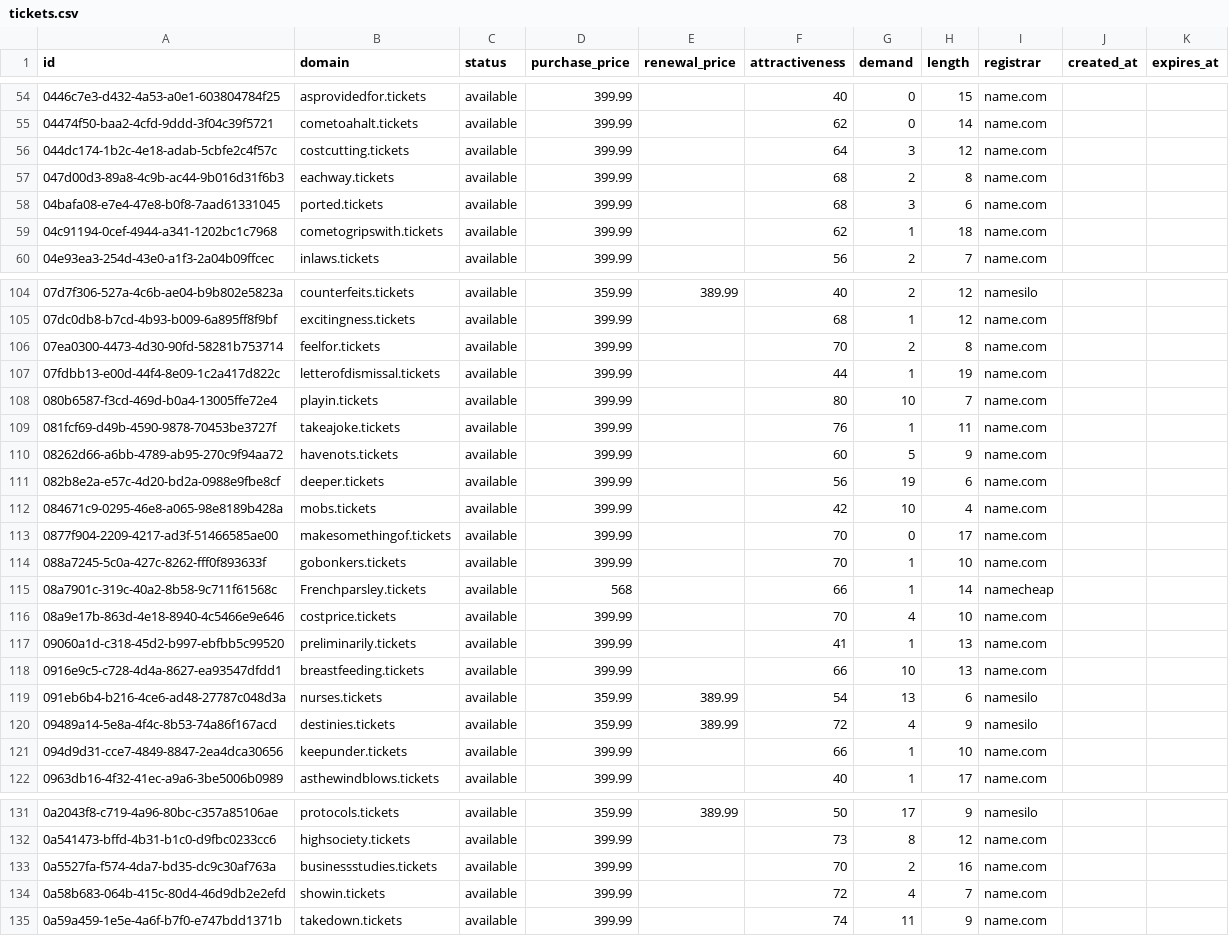
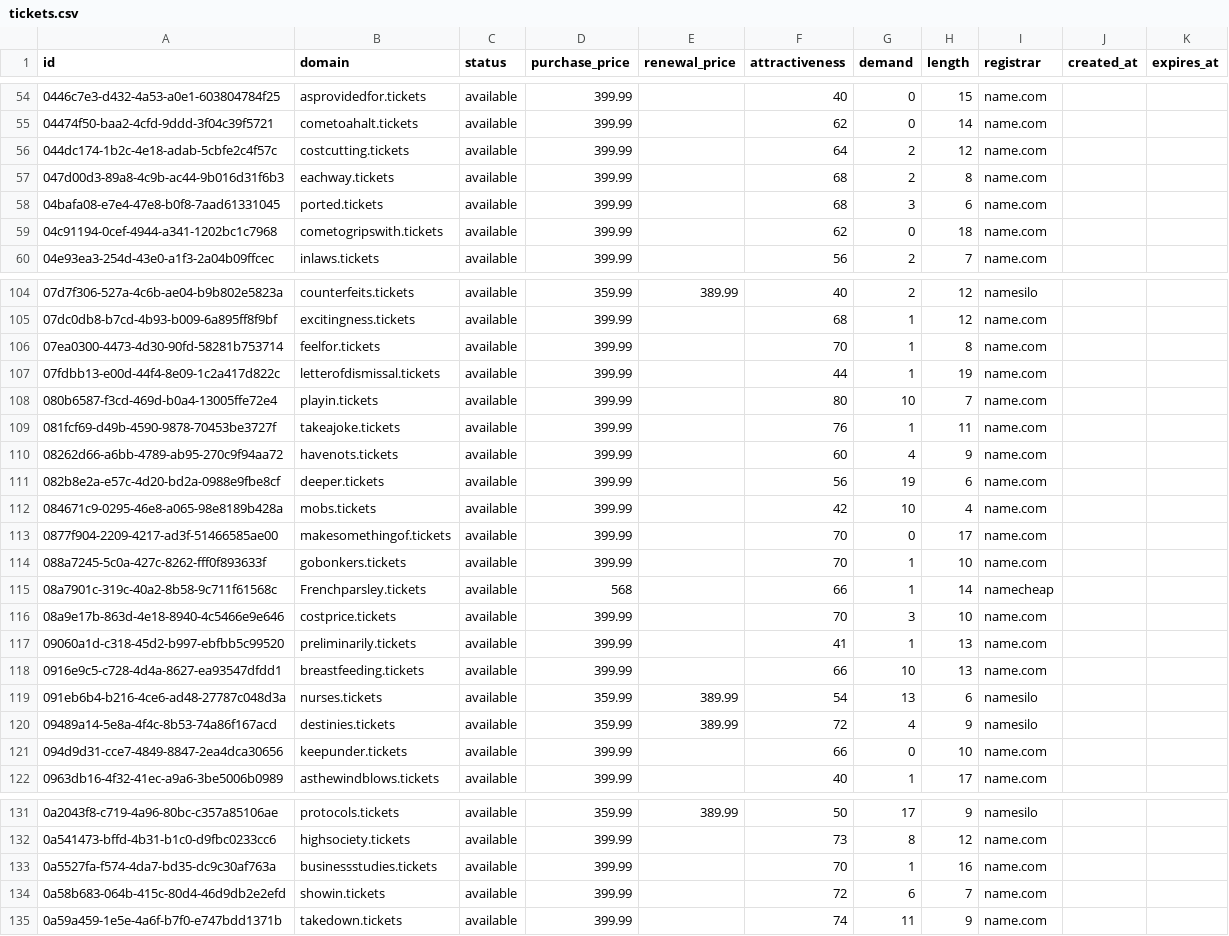
Before and after one commit to UniqueDomains/tickets-oneword-domains, a CSV file: tickets.csv, drawn as a sheet; only a part is shown, gaps mark what is left out; the diff covers the shown part only.

```diff
--- a/tickets.csv
+++ b/tickets.csv
@@ -55,6 +55,6 @@ id,domain,status,purchase_price,renewal_price,attractiveness,demand,length,regis
 04474f50-baa2-4cfd-9ddd-3f04c39f5721,cometoahalt.tickets,available,399.99,,62,0,14,name.com,,
-044dc174-1b2c-4e18-adab-5cbfe2c4f57c,costcutting.tickets,available,399.99,,64,3,12,name.com,,
+044dc174-1b2c-4e18-adab-5cbfe2c4f57c,costcutting.tickets,available,399.99,,64,2,12,name.com,,
 047d00d3-89a8-4c9b-ac44-9b016d31f6b3,eachway.tickets,available,399.99,,68,2,8,name.com,,
 04bafa08-e7e4-47e8-b0f8-7aad61331045,ported.tickets,available,399.99,,68,3,6,name.com,,
-04c91194-0cef-4944-a341-1202bc1c7968,cometogripswith.tickets,available,399.99,,62,1,18,name.com,,
+04c91194-0cef-4944-a341-1202bc1c7968,cometogripswith.tickets,available,399.99,,62,0,18,name.com,,
 04e93ea3-254d-43e0-a1f3-2a04b09ffcec,inlaws.tickets,available,399.99,,56,2,7,name.com,,
@@ -105,3 +105,3 @@ id,domain,status,purchase_price,renewal_price,attractiveness,demand,length,regis
 07dc0db8-b7cd-4b93-b009-6a895ff8f9bf,excitingness.tickets,available,399.99,,68,1,12,name.com,,
-07ea0300-4473-4d30-90fd-58281b753714,feelfor.tickets,available,399.99,,70,2,8,name.com,,
+07ea0300-4473-4d30-90fd-58281b753714,feelfor.tickets,available,399.99,,70,1,8,name.com,,
 07fdbb13-e00d-44f4-8e09-1c2a417d822c,letterofdismissal.tickets,available,399.99,,44,1,19,name.com,,
@@ -109,3 +109,3 @@ id,domain,status,purchase_price,renewal_price,attractiveness,demand,length,regis
 081fcf69-d49b-4590-9878-70453be3727f,takeajoke.tickets,available,399.99,,76,1,11,name.com,,
-08262d66-a6bb-4789-ab95-270c9f94aa72,havenots.tickets,available,399.99,,60,5,9,name.com,,
+08262d66-a6bb-4789-ab95-270c9f94aa72,havenots.tickets,available,399.99,,60,4,9,name.com,,
 082b8e2a-e57c-4d20-bd2a-0988e9fbe8cf,deeper.tickets,available,399.99,,56,19,6,name.com,,
@@ -115,3 +115,3 @@ id,domain,status,purchase_price,renewal_price,attractiveness,demand,length,regis
 08a7901c-319c-40a2-8b58-9c711f61568c,Frenchparsley.tickets,available,568,,66,1,14,namecheap,,
-08a9e17b-863d-4e18-8940-4c5466e9e646,costprice.tickets,available,399.99,,70,4,10,name.com,,
+08a9e17b-863d-4e18-8940-4c5466e9e646,costprice.tickets,available,399.99,,70,3,10,name.com,,
 09060a1d-c318-45d2-b997-ebfbb5c99520,preliminarily.tickets,available,399.99,,41,1,13,name.com,,
@@ -120,3 +120,3 @@ id,domain,status,purchase_price,renewal_price,attractiveness,demand,length,regis
 09489a14-5e8a-4f4c-8b53-74a86f167acd,destinies.tickets,available,359.99,389.99,72,4,9,namesilo,,
-094d9d31-cce7-4849-8847-2ea4dca30656,keepunder.tickets,available,399.99,,66,1,10,name.com,,
+094d9d31-cce7-4849-8847-2ea4dca30656,keepunder.tickets,available,399.99,,66,0,10,name.com,,
 0963db16-4f32-41ec-a9a6-3be5006b0989,asthewindblows.tickets,available,399.99,,40,1,17,name.com,,
@@ -132,4 +132,4 @@ id,domain,status,purchase_price,renewal_price,attractiveness,demand,length,regis
 0a541473-bffd-4b31-b1c0-d9fbc0233cc6,highsociety.tickets,available,399.99,,73,8,12,name.com,,
-0a5527fa-f574-4da7-bd35-dc9c30af763a,businessstudies.tickets,available,399.99,,70,2,16,name.com,,
-0a58b683-064b-415c-80d4-46d9db2e2efd,showin.tickets,available,399.99,,72,4,7,name.com,,
+0a5527fa-f574-4da7-bd35-dc9c30af763a,businessstudies.tickets,available,399.99,,70,1,16,name.com,,
+0a58b683-064b-415c-80d4-46d9db2e2efd,showin.tickets,available,399.99,,72,6,7,name.com,,
 0a59a459-1e5e-4a6f-b7f0-e747bdd1371b,takedown.tickets,available,399.99,,74,11,9,name.com,,
```
Also changed, not shown: 61 edited cells elsewhere in this file, 4 other files.
